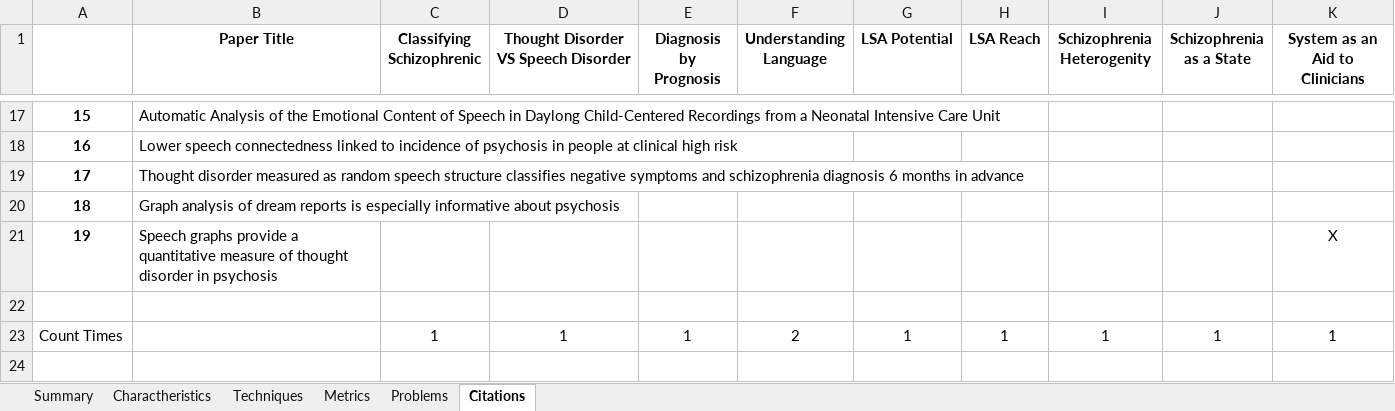
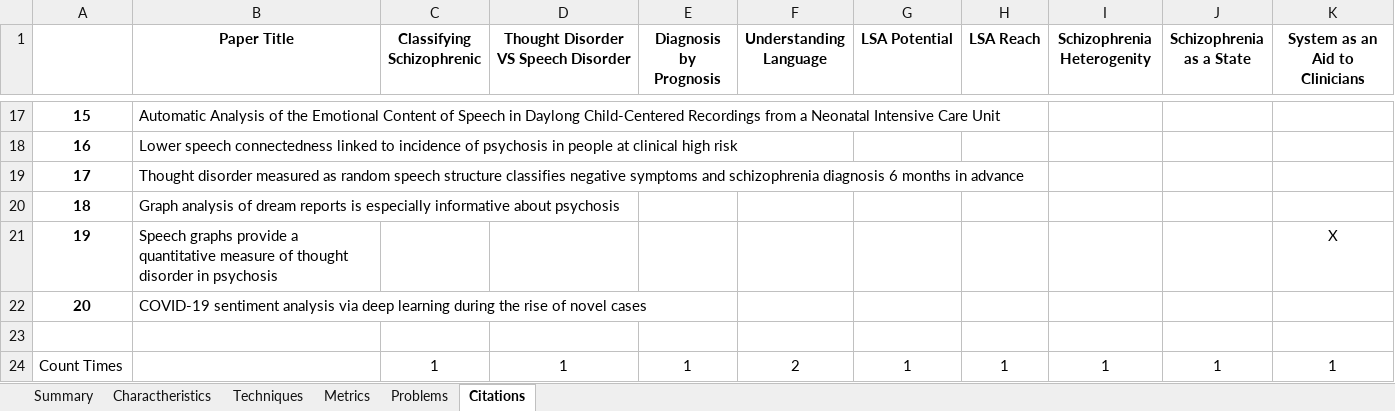
Before and after one commit to Sousa99/DMEIC-2122, an Excel workbook: papers/stats/stats_spreadsheet.xlsx, sheet Citations, drawn as a sheet; only a part is shown, gaps mark what is left out; values as stored, in another font and other column widths than the file's, no borders; the diff names each change by its address in the sheet, - before the commit and + after, or states it on an @@ line.

```diff
--- a/papers/stats/stats_spreadsheet.xlsx (sheet Citations)
+++ b/papers/stats/stats_spreadsheet.xlsx (sheet Citations)
+row 22: 20 | COVID-19 sentiment analysis via deep learning during the rise of novel cases
```
Also changed, not shown: sheet Summary, sheet Problems, sheet Charactheristics, sheet Techniques, sheet Metrics, 2 other files.
